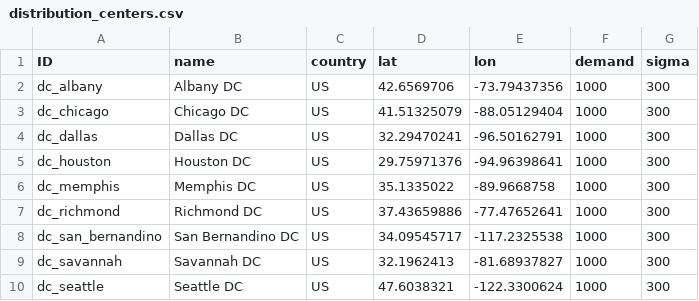
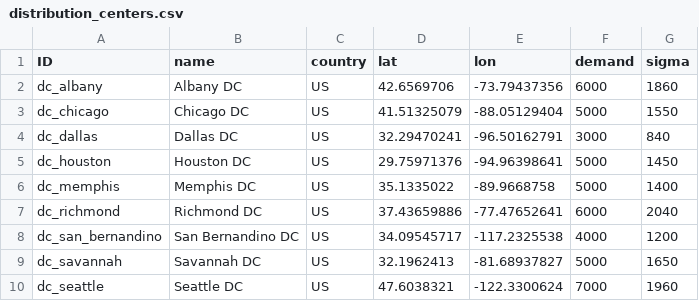
Before and after one commit to scm275/problem_sets_scm275, a CSV file: inventory_lead_time/distribution_centers.csv, drawn as a sheet.

```diff
--- a/inventory_lead_time/distribution_centers.csv
+++ b/inventory_lead_time/distribution_centers.csv
@@ -1,10 +1,10 @@
 ID,name,country,lat,lon,demand,sigma
-dc_albany,Albany DC,US,42.6569706,-73.79437356,1000,300
-dc_chicago,Chicago DC,US,41.51325079,-88.05129404,1000,300
-dc_dallas,Dallas DC,US,32.29470241,-96.50162791,1000,300
-dc_houston,Houston DC,US,29.75971376,-94.96398641,1000,300
-dc_memphis,Memphis DC,US,35.1335022,-89.9668758,1000,300
-dc_richmond,Richmond DC,US,37.43659886,-77.47652641,1000,300
-dc_san_bernandino,San Bernandino DC,US,34.09545717,-117.2325538,1000,300
-dc_savannah,Savannah DC,US,32.1962413,-81.68937827,1000,300
-dc_seattle,Seattle DC,US,47.6038321,-122.3300624,1000,300
+dc_albany,Albany DC,US,42.6569706,-73.79437356,6000,1860
+dc_chicago,Chicago DC,US,41.51325079,-88.05129404,5000,1550
+dc_dallas,Dallas DC,US,32.29470241,-96.50162791,3000,840
+dc_houston,Houston DC,US,29.75971376,-94.96398641,5000,1450
+dc_memphis,Memphis DC,US,35.1335022,-89.9668758,5000,1400
+dc_richmond,Richmond DC,US,37.43659886,-77.47652641,6000,2040
+dc_san_bernandino,San Bernandino DC,US,34.09545717,-117.2325538,4000,1200
+dc_savannah,Savannah DC,US,32.1962413,-81.68937827,5000,1650
+dc_seattle,Seattle DC,US,47.6038321,-122.3300624,7000,1960
```
Also changed, not shown: inventory_lead_time/lanes.csv, 1 other file.
